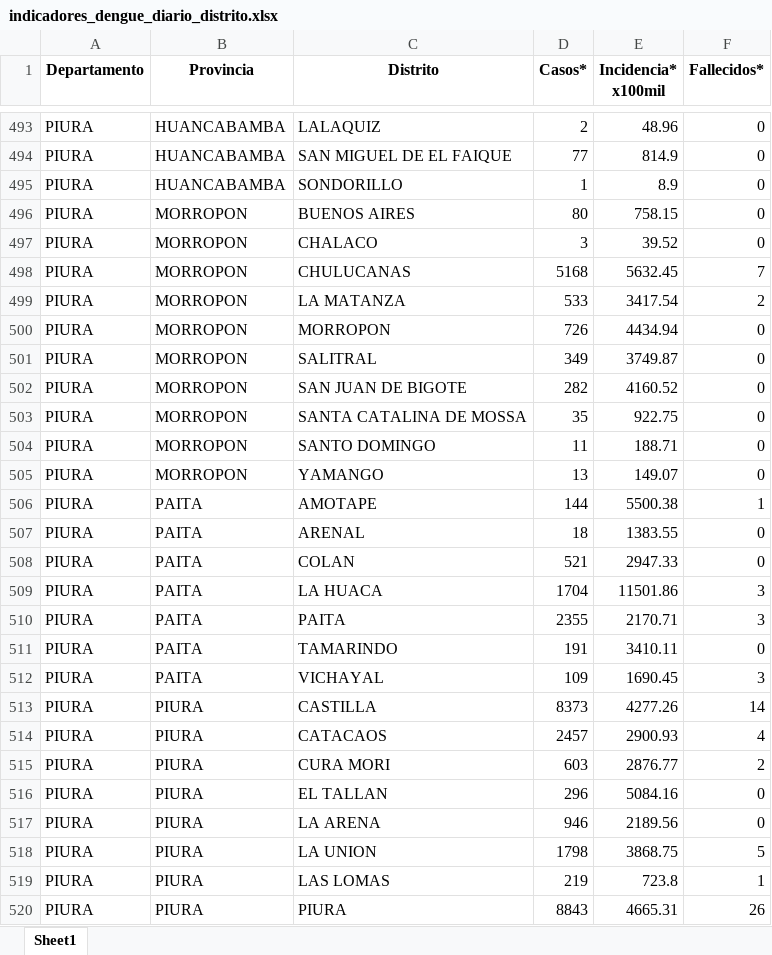
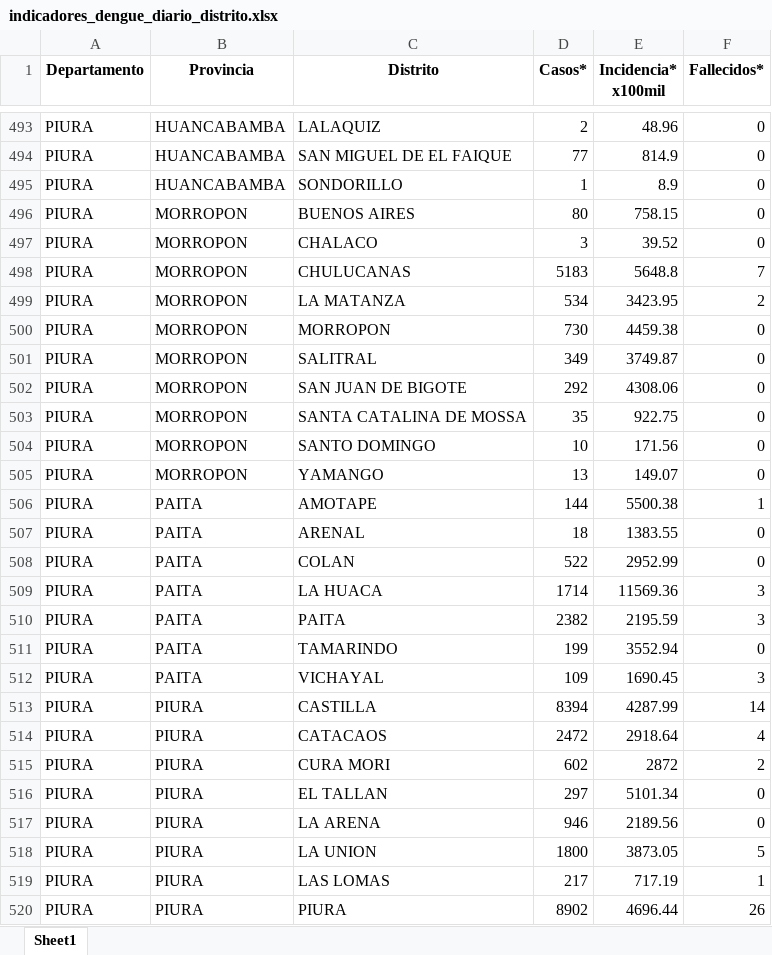
Before and after one commit to jlhuacles/dengue-final, an Excel workbook: indicadores_dengue_diario_distrito.xlsx, sheet Sheet1, drawn as a sheet; only a part is shown, gaps mark what is left out; values as stored, in another font and other column widths than the file's, no borders; the diff covers the shown part only; the diff names each change by its address in the sheet, - before the commit and + after, or states it on an @@ line.

```diff
--- a/indicadores_dengue_diario_distrito.xlsx (sheet Sheet1)
+++ b/indicadores_dengue_diario_distrito.xlsx (sheet Sheet1)
-D498 (Casos*): 5168
+D498 (Casos*): 5183
-E498 (Incidencia* x100mil): 5632.45
+E498 (Incidencia* x100mil): 5648.8
-D499 (Casos*): 533
+D499 (Casos*): 534
-E499 (Incidencia* x100mil): 3417.54
+E499 (Incidencia* x100mil): 3423.95
-D500 (Casos*): 726
+D500 (Casos*): 730
-E500 (Incidencia* x100mil): 4434.94
+E500 (Incidencia* x100mil): 4459.38
-D502 (Casos*): 282
+D502 (Casos*): 292
-E502 (Incidencia* x100mil): 4160.52
+E502 (Incidencia* x100mil): 4308.06
-D504 (Casos*): 11
+D504 (Casos*): 10
-E504 (Incidencia* x100mil): 188.71
+E504 (Incidencia* x100mil): 171.56
-D508 (Casos*): 521
+D508 (Casos*): 522
-E508 (Incidencia* x100mil): 2947.33
+E508 (Incidencia* x100mil): 2952.99
-D509 (Casos*): 1704
+D509 (Casos*): 1714
-E509 (Incidencia* x100mil): 11501.86
+E509 (Incidencia* x100mil): 11569.36
-D510 (Casos*): 2355
+D510 (Casos*): 2382
-E510 (Incidencia* x100mil): 2170.71
+E510 (Incidencia* x100mil): 2195.59
-D511 (Casos*): 191
+D511 (Casos*): 199
-E511 (Incidencia* x100mil): 3410.11
+E511 (Incidencia* x100mil): 3552.94
-D513 (Casos*): 8373
+D513 (Casos*): 8394
-E513 (Incidencia* x100mil): 4277.26
+E513 (Incidencia* x100mil): 4287.99
-D514 (Casos*): 2457
+D514 (Casos*): 2472
-E514 (Incidencia* x100mil): 2900.93
+E514 (Incidencia* x100mil): 2918.64
-D515 (Casos*): 603
+D515 (Casos*): 602
-E515 (Incidencia* x100mil): 2876.77
+E515 (Incidencia* x100mil): 2872
-D516 (Casos*): 296
+D516 (Casos*): 297
-E516 (Incidencia* x100mil): 5084.16
+E516 (Incidencia* x100mil): 5101.34
-D518 (Casos*): 1798
+D518 (Casos*): 1800
-E518 (Incidencia* x100mil): 3868.75
+E518 (Incidencia* x100mil): 3873.05
-D519 (Casos*): 219
+D519 (Casos*): 217
-E519 (Incidencia* x100mil): 723.8
+E519 (Incidencia* x100mil): 717.19
-D520 (Casos*): 8843
+D520 (Casos*): 8902
-E520 (Incidencia* x100mil): 4665.31
+E520 (Incidencia* x100mil): 4696.44
```
Also changed, not shown: 3 added rows, 3 removed rows and 456 edited cells elsewhere in this sheet.
